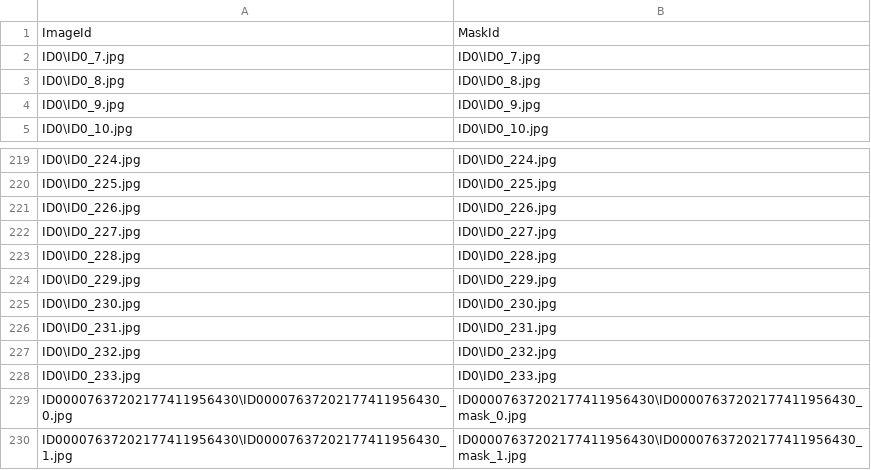
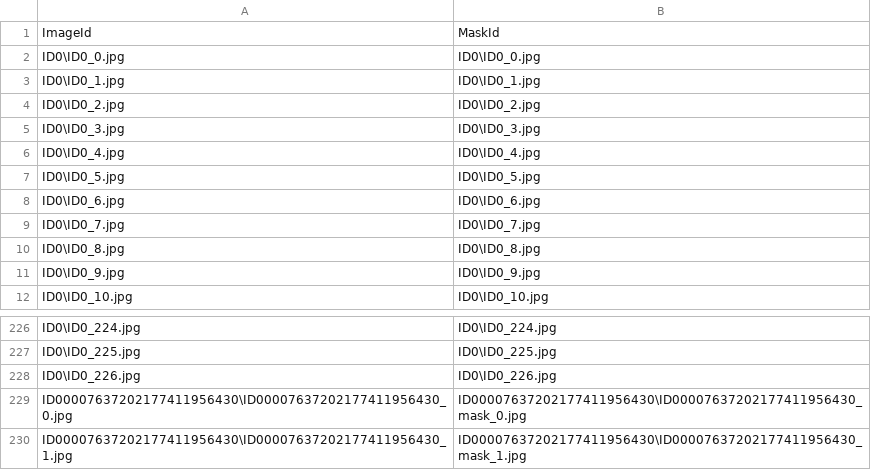
Before and after one commit to conflick0/HeartSeg2, a CSV file: data_csv/adj_contrast_corcta/tr.csv, drawn as a sheet; only a part is shown, gaps mark what is left out; removed rows and columns are numbered as before the commit, all else as after; the diff names each change by its address in the sheet, - before the commit and + after, or states it on an @@ line.

Commit message:
update adj contrast corcta data tr csv

```diff
--- a/data_csv/adj_contrast_corcta/tr.csv
+++ b/data_csv/adj_contrast_corcta/tr.csv
+row 2: ID0\ID0_0.jpg | ID0\ID0_0.jpg
+row 3: ID0\ID0_1.jpg | ID0\ID0_1.jpg
+row 4: ID0\ID0_2.jpg | ID0\ID0_2.jpg
+row 5: ID0\ID0_3.jpg | ID0\ID0_3.jpg
+row 6: ID0\ID0_4.jpg | ID0\ID0_4.jpg
+row 7: ID0\ID0_5.jpg | ID0\ID0_5.jpg
+row 8: ID0\ID0_6.jpg | ID0\ID0_6.jpg
-row 222: ID0\ID0_227.jpg | ID0\ID0_227.jpg
-row 223: ID0\ID0_228.jpg | ID0\ID0_228.jpg
-row 224: ID0\ID0_229.jpg | ID0\ID0_229.jpg
-row 225: ID0\ID0_230.jpg | ID0\ID0_230.jpg
-row 226: ID0\ID0_231.jpg | ID0\ID0_231.jpg
-row 227: ID0\ID0_232.jpg | ID0\ID0_232.jpg
-row 228: ID0\ID0_233.jpg | ID0\ID0_233.jpg
```
